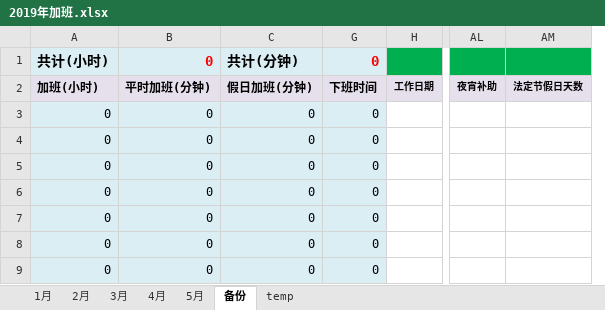
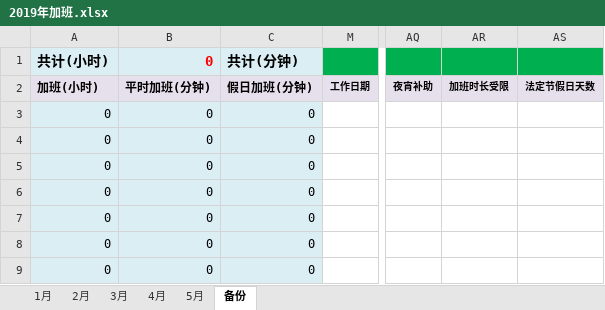
Before and after one commit to superzoon/superzoon, an Excel workbook: WorkTime/2019年加班.xlsx, sheet 备份, drawn as a sheet; only a part is shown, gaps mark what is left out; values as stored, in another font and other column widths than the file's, no borders; removed rows and columns are numbered as before the commit, all else as after; the diff names each change by its address in the sheet, - before the commit and + after, or states it on an @@ line.

```diff
--- a/WorkTime/2019年加班.xlsx (sheet 备份)
+++ b/WorkTime/2019年加班.xlsx (sheet 备份)
-sheet tab: temp
@@ column G hidden, rows 1-9: 0 | 下班时间 | 0 | 0 | 0 | 0 | 0 | 0 | 0 @@
+column AR, row 2: 加班时长受限
```
Also changed, not shown: sheet 5月, formulas that keep their value, hidden cells, WorkTime/加班时间统计.xlsx.
